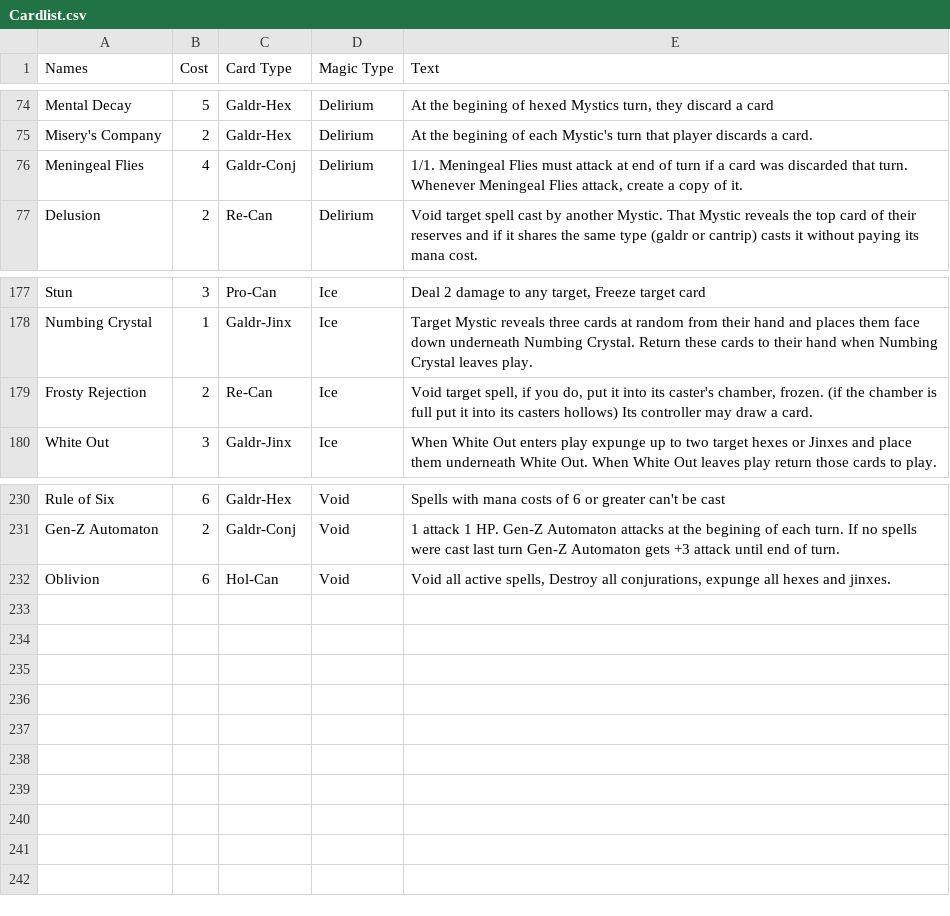
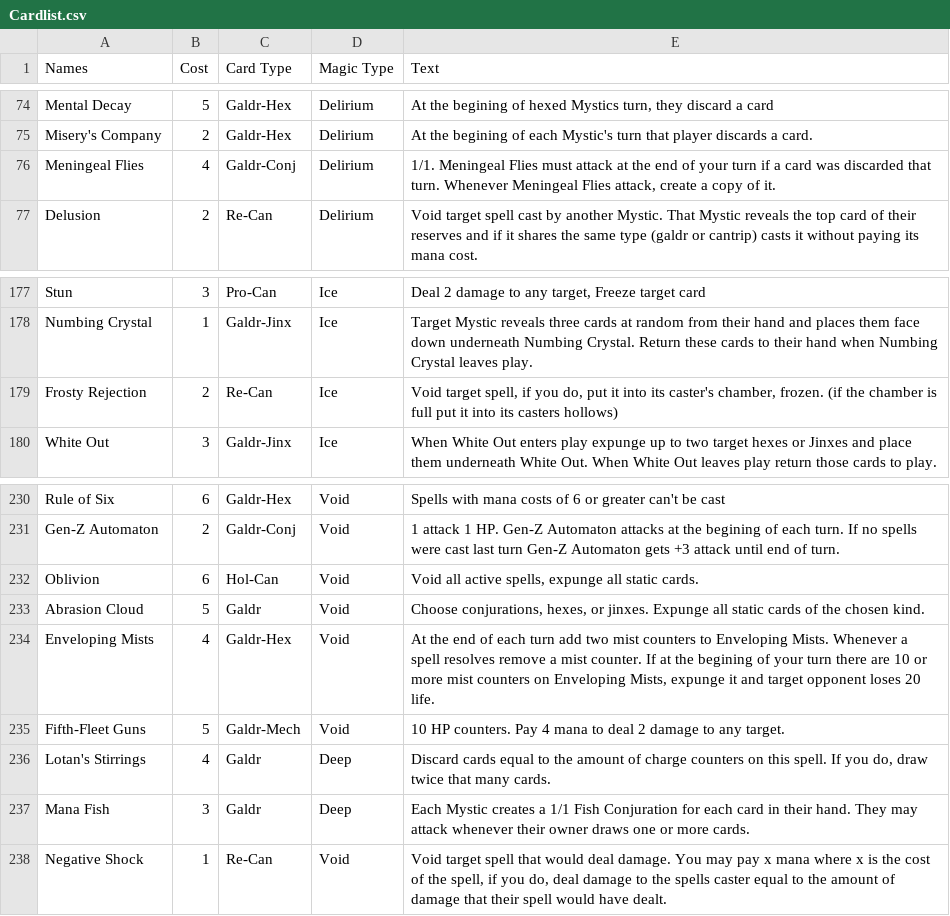
Before and after one commit to Jet170/MysticsCardFiller, a CSV file: CardDocuments/Cardlist.csv, drawn as a sheet; only a part is shown, gaps mark what is left out.

Commit message:
Updated cardlist

```diff
--- a/CardDocuments/Cardlist.csv
+++ b/CardDocuments/Cardlist.csv
@@ -75,3 +75,3 @@ Mental Decay,5,Galdr-Hex,Delirium,"At the begining of hexed Mystics turn, they d
 Misery's Company,2,Galdr-Hex,Delirium,At the begining of each Mystic's turn that player discards a card.
-Meningeal Flies,4,Galdr-Conj,Delirium,"1/1. Meningeal Flies must attack at end of turn if a card was discarded that turn. Whenever Meningeal Flies attack, create a copy of it."
+Meningeal Flies,4,Galdr-Conj,Delirium,"1/1. Meningeal Flies must attack at the end of your turn if a card was discarded that turn. Whenever Meningeal Flies attack, create a copy of it."
 Delusion,2,Re-Can,Delirium,Void target spell cast by another Mystic. That Mystic reveals the top card of their reserves and if it shares the same type (galdr or cantrip) casts it without paying its mana cost.
@@ -178,3 +178,3 @@ Stun,3,Pro-Can,Ice,"Deal 2 damage to any target, Freeze target card"
 Numbing Crystal,1,Galdr-Jinx,Ice,Target Mystic reveals three cards at random from their hand and places them face down underneath Numbing Crystal. Return these cards to their hand when Numbing Crystal leaves play.
-Frosty Rejection,2,Re-Can,Ice,"Void target spell, if you do, put it into its caster's chamber, frozen. (if the chamber is full put it into its casters hollows) Its controller may draw a card."
+Frosty Rejection,2,Re-Can,Ice,"Void target spell, if you do, put it into its caster's chamber, frozen. (if the chamber is full put it into its casters hollows)"
 White Out,3,Galdr-Jinx,Ice,When White Out enters play expunge up to two target hexes or Jinxes and place them underneath White Out. When White Out leaves play return those cards to play.
@@ -231,2 +231,8 @@ Rule of Six,6,Galdr-Hex,Void,Spells with mana costs of 6 or greater can't be cas
 Gen-Z Automaton,2,Galdr-Conj,Void,1 attack 1 HP. Gen-Z Automaton attacks at the begining of each turn. If no spells were cast last turn Gen-Z Automaton gets +3 attack until end of turn.
-Oblivion,6,Hol-Can,Void,"Void all active spells, Destroy all conjurations, expunge all hexes and jinxes."
+Oblivion,6,Hol-Can,Void,"Void all active spells, expunge all static cards."
+Abrasion Cloud,5,Galdr,Void,"Choose conjurations, hexes, or jinxes. Expunge all static cards of the chosen kind."
+Enveloping Mists,4,Galdr-Hex,Void,"At the end of each turn add two mist counters to Enveloping Mists. Whenever a spell resolves remove a mist counter. If at the begining of your turn there are 10 or more mist counters on Enveloping Mists, expunge it and target opponent loses 20 life. "
+Fifth-Fleet Guns,5,Galdr-Mech,Void,10 HP counters. Pay 4 mana to deal 2 damage to any target.
+Lotan's Stirrings,4,Galdr,Deep,"Discard cards equal to the amount of charge counters on this spell. If you do, draw twice that many cards."
+Mana Fish,3,Galdr,Deep,Each Mystic creates a 1/1 Fish Conjuration for each card in their hand. They may attack whenever their owner draws one or more cards.
+Negative Shock,1,Re-Can,Void,"Void target spell that would deal damage. You may pay x mana where x is the cost of the spell, if you do, deal damage to the spells caster equal to the amount of damage that their spell would have dealt."
```
Also changed, not shown: 11 other files.
